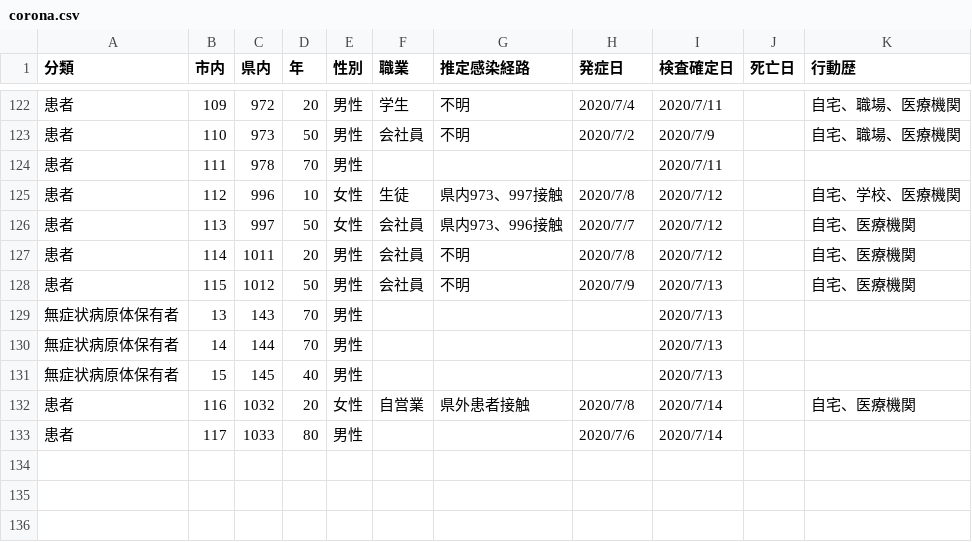
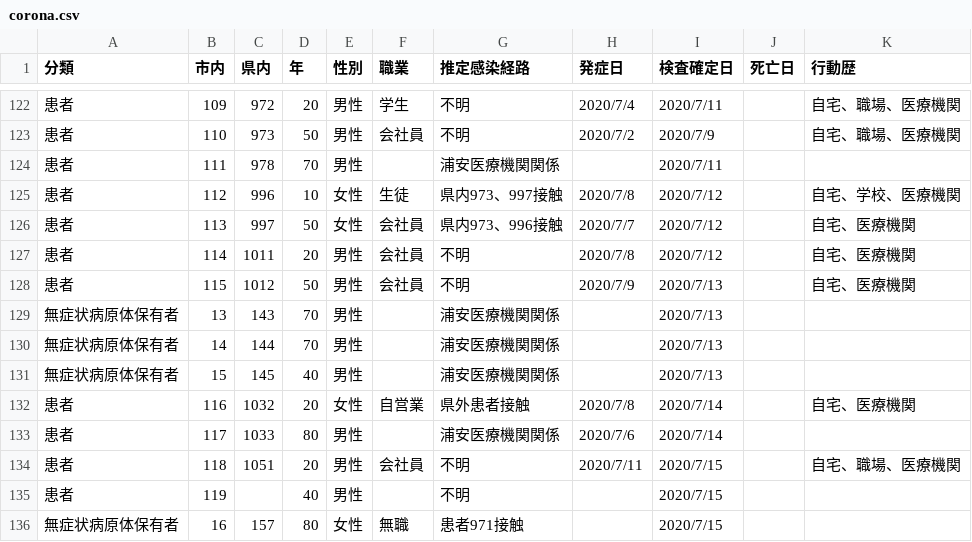
Before and after one commit to mine820/COVID-19, a CSV file: corona.csv, drawn as a sheet; only a part is shown, gaps mark what is left out.

```diff
--- a/corona.csv
+++ b/corona.csv
@@ -123,3 +123,3 @@
 患者,110,973,50,男性,会社員,不明,2020/7/2,2020/7/9,,自宅、職場、医療機関
-患者,111,978,70,男性,,,,2020/7/11,,
+患者,111,978,70,男性,,浦安医療機関関係,,2020/7/11,,
 患者,112,996,10,女性,生徒,県内973、997接触,2020/7/8,2020/7/12,,自宅、学校、医療機関
@@ -128,6 +128,9 @@
 患者,115,1012,50,男性,会社員,不明,2020/7/9,2020/7/13,,自宅、医療機関
-無症状病原体保有者,13,143,70,男性,,,,2020/7/13,,
-無症状病原体保有者,14,144,70,男性,,,,2020/7/13,,
-無症状病原体保有者,15,145,40,男性,,,,2020/7/13,,
+無症状病原体保有者,13,143,70,男性,,浦安医療機関関係,,2020/7/13,,
+無症状病原体保有者,14,144,70,男性,,浦安医療機関関係,,2020/7/13,,
+無症状病原体保有者,15,145,40,男性,,浦安医療機関関係,,2020/7/13,,
 患者,116,1032,20,女性,自営業,県外患者接触,2020/7/8,2020/7/14,,自宅、医療機関
-患者,117,1033,80,男性,,,2020/7/6,2020/7/14,,
+患者,117,1033,80,男性,,浦安医療機関関係,2020/7/6,2020/7/14,,
+患者,118,1051,20,男性,会社員,不明,2020/7/11,2020/7/15,,自宅、職場、医療機関
+患者,119,,40,男性,,不明,,2020/7/15,,
+無症状病原体保有者,16,157,80,女性,無職,患者971接触,,2020/7/15,,
```
Also changed, not shown: 4 other files.
